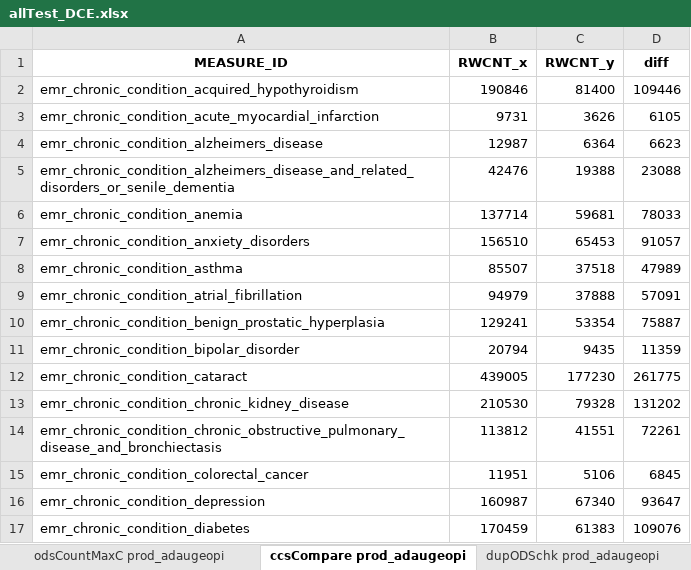
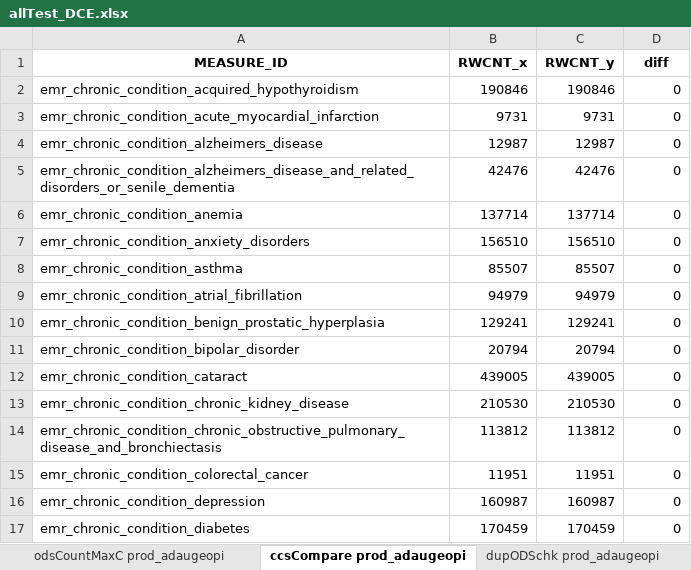
Before and after one commit to mikeoconnor-cj/pythonWrk, an Excel workbook: allTest_DCE.xlsx, sheet ccsCompare prod_adaugeopi, drawn as a sheet; only a part is shown; values as stored, in another font and other column widths than the file's, no borders; the diff covers the shown part only; the diff names each change by its address in the sheet, - before the commit and + after, or states it on an @@ line.

```diff
--- a/allTest_DCE.xlsx (sheet ccsCompare prod_adaugeopi)
+++ b/allTest_DCE.xlsx (sheet ccsCompare prod_adaugeopi)
-C2 (RWCNT_y): 81400
+C2 (RWCNT_y): 190846
-D2 (diff): 109446
+D2 (diff): 0
-C3 (RWCNT_y): 3626
+C3 (RWCNT_y): 9731
-D3 (diff): 6105
+D3 (diff): 0
-C4 (RWCNT_y): 6364
+C4 (RWCNT_y): 12987
-D4 (diff): 6623
+D4 (diff): 0
-C5 (RWCNT_y): 19388
+C5 (RWCNT_y): 42476
-D5 (diff): 23088
+D5 (diff): 0
-C6 (RWCNT_y): 59681
+C6 (RWCNT_y): 137714
-D6 (diff): 78033
+D6 (diff): 0
-C7 (RWCNT_y): 65453
+C7 (RWCNT_y): 156510
-D7 (diff): 91057
+D7 (diff): 0
-C8 (RWCNT_y): 37518
+C8 (RWCNT_y): 85507
-D8 (diff): 47989
+D8 (diff): 0
-C9 (RWCNT_y): 37888
+C9 (RWCNT_y): 94979
-D9 (diff): 57091
+D9 (diff): 0
-C10 (RWCNT_y): 53354
+C10 (RWCNT_y): 129241
-D10 (diff): 75887
+D10 (diff): 0
-C11 (RWCNT_y): 9435
+C11 (RWCNT_y): 20794
-D11 (diff): 11359
+D11 (diff): 0
-C12 (RWCNT_y): 177230
+C12 (RWCNT_y): 439005
-D12 (diff): 261775
+D12 (diff): 0
-C13 (RWCNT_y): 79328
+C13 (RWCNT_y): 210530
-D13 (diff): 131202
+D13 (diff): 0
-C14 (RWCNT_y): 41551
+C14 (RWCNT_y): 113812
-D14 (diff): 72261
+D14 (diff): 0
-C15 (RWCNT_y): 5106
+C15 (RWCNT_y): 11951
-D15 (diff): 6845
+D15 (diff): 0
-C16 (RWCNT_y): 67340
+C16 (RWCNT_y): 160987
-D16 (diff): 93647
+D16 (diff): 0
-C17 (RWCNT_y): 61383
+C17 (RWCNT_y): 170459
-D17 (diff): 109076
+D17 (diff): 0
```
Also changed, not shown: 34 edited cells elsewhere in this sheet, sheet insCountMaxC prod_adaugeopi, sheet odsCountMaxC prod_adaugeopi, other sheet tabs.
